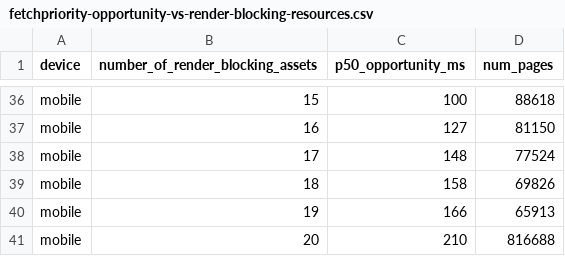
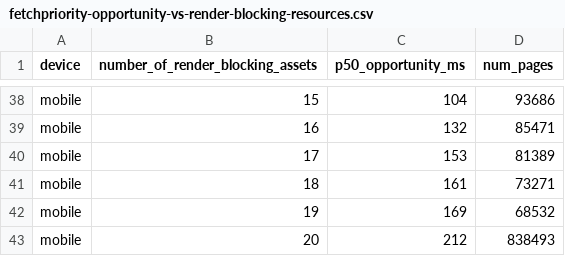
Before and after one commit to kevinfarrugia/fetchpriority-opportunity, a CSV file: results/20221001/fetchpriority-opportunity-vs-render-blocking-resources.csv, drawn as a sheet; only a part is shown, gaps mark what is left out; addresses are those after the commit; the diff covers the shown part only; the diff names each change by its address in the sheet, - before the commit and + after, or states it on an @@ line.

Commit message:
Updated fetchpriority-opportunity-vs-render-blocking-resources

```diff
--- a/results/20221001/fetchpriority-opportunity-vs-render-blocking-resources.csv
+++ b/results/20221001/fetchpriority-opportunity-vs-render-blocking-resources.csv
-C38 (p50_opportunity_ms): 100
+C38 (p50_opportunity_ms): 104
-D38 (num_pages): 88618
+D38 (num_pages): 93686
-C39 (p50_opportunity_ms): 127
+C39 (p50_opportunity_ms): 132
-D39 (num_pages): 81150
+D39 (num_pages): 85471
-C40 (p50_opportunity_ms): 148
+C40 (p50_opportunity_ms): 153
-D40 (num_pages): 77524
+D40 (num_pages): 81389
-C41 (p50_opportunity_ms): 158
+C41 (p50_opportunity_ms): 161
-D41 (num_pages): 69826
+D41 (num_pages): 73271
-C42 (p50_opportunity_ms): 166
+C42 (p50_opportunity_ms): 169
-D42 (num_pages): 65913
+D42 (num_pages): 68532
-C43 (p50_opportunity_ms): 210
+C43 (p50_opportunity_ms): 212
-D43 (num_pages): 816688
+D43 (num_pages): 838493
```
Also changed, not shown: 2 added rows and 62 edited cells elsewhere in this file, 1 other file.
